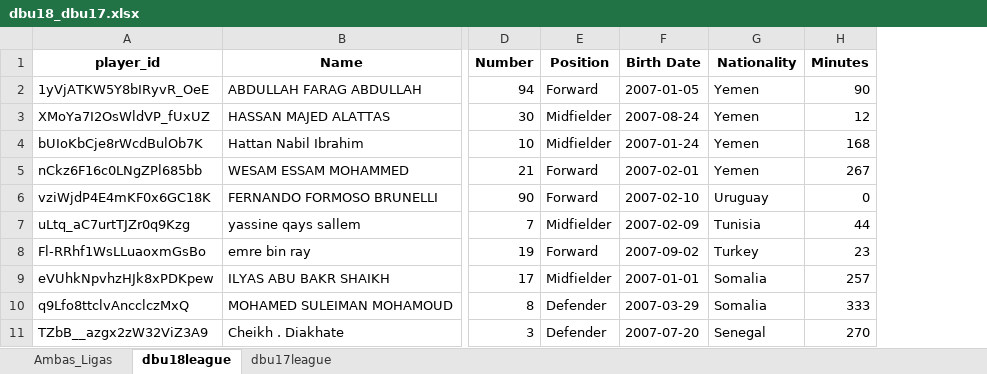
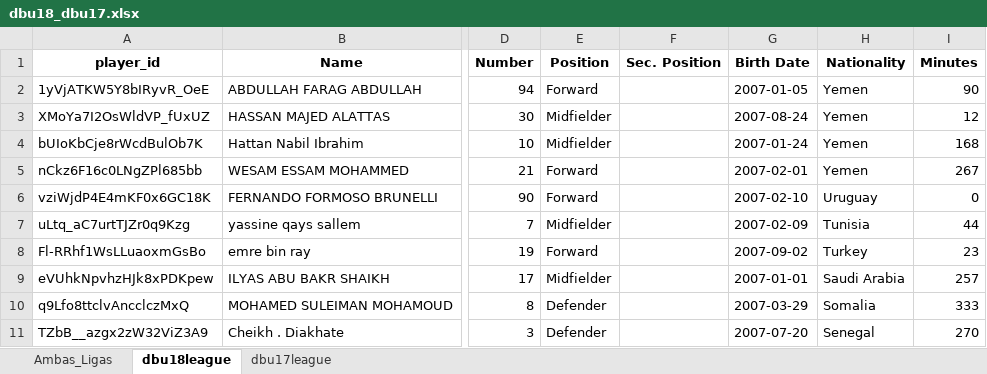
Before and after one commit to alvarolopez8810/alnassrscoutingsaudi, an Excel workbook: dbu18_dbu17.xlsx, sheet dbu18league, drawn as a sheet; only a part is shown, gaps mark what is left out; values as stored, in another font and other column widths than the file's, no borders; addresses are those after the commit; the diff names each change by its address in the sheet, - before the commit and + after, or states it on an @@ line.

```diff
--- a/dbu18_dbu17.xlsx (sheet dbu18league)
+++ b/dbu18_dbu17.xlsx (sheet dbu18league)
+column F (Sec. Position), empty
-H9 (Nationality): Somalia
+H9 (Nationality): Saudi Arabia
```
Also changed, not shown: sheet dbu17league, dbproleague.xlsx, mreportsproleague.xlsx, 8 other files.
